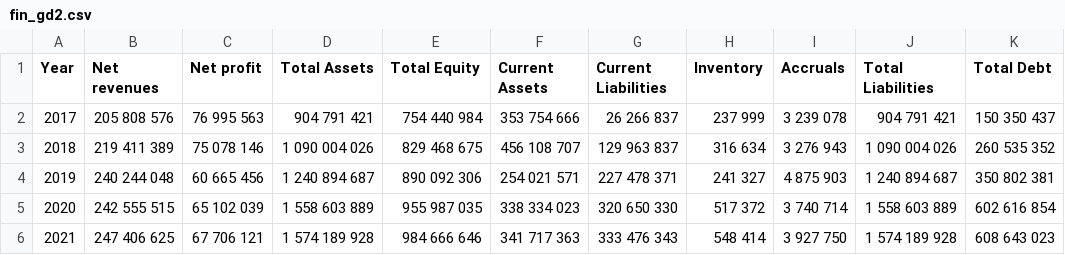
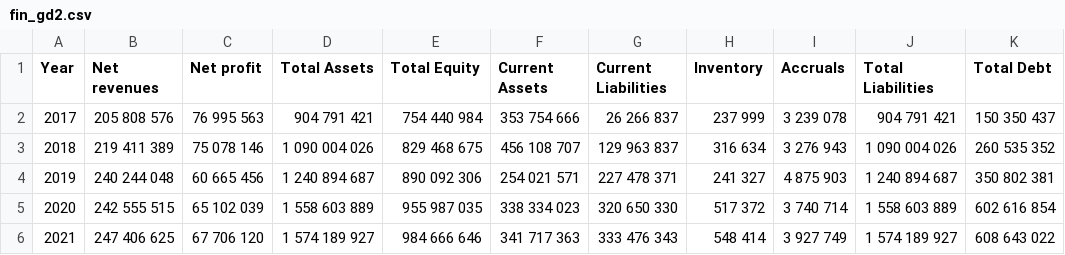
Before and after one commit to Wilkanowicz/Dane, a CSV file: fin_gd2.csv, drawn as a sheet.

Commit message:
Add files via upload

```diff
--- a/fin_gd2.csv
+++ b/fin_gd2.csv
@@ -5,2 +5,2 @@ Year;Net revenues;Net profit;Total Assets;Total Equity;Current Assets;Current Li
 2020;242 555 515;65 102 039;1 558 603 889;955 987 035;338 334 023;320 650 330;517 372;3 740 714;1 558 603 889;602 616 854
-2021;247 406 625;67 706 121;1 574 189 928;984 666 646;341 717 363;333 476 343;548 414;3 927 750;1 574 189 928;608 643 023
+2021;247 406 625;67 706 120;1 574 189 927;984 666 646;341 717 363;333 476 343;548 414;3 927 749;1 574 189 927;608 643 022
```
